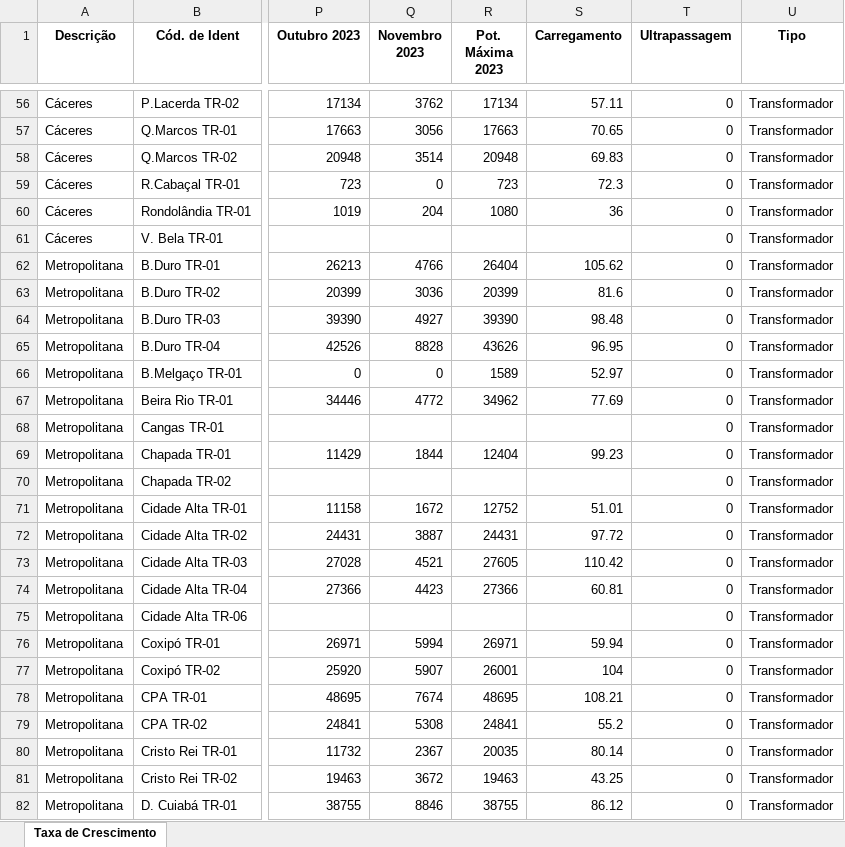
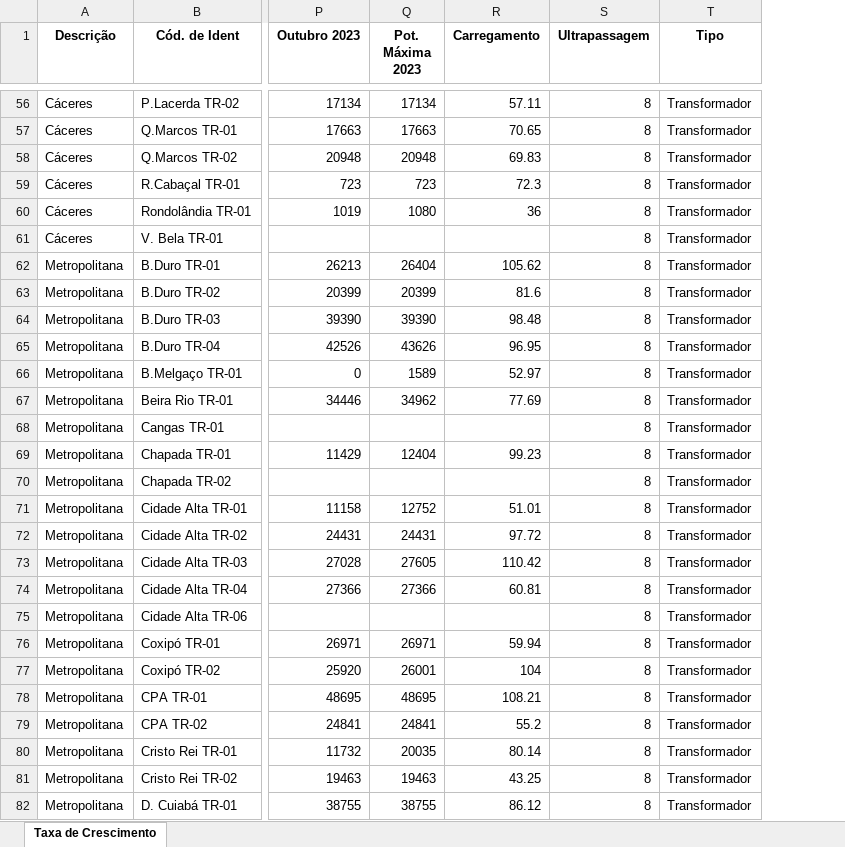
Before and after one commit to Arthuow/ASPO, an Excel workbook: Taxa de Crescimento.xlsx, sheet Taxa de Crescimento, drawn as a sheet; only a part is shown, gaps mark what is left out; values as stored, in another font and other column widths than the file's, no borders; removed rows and columns are numbered as before the commit, all else as after; the diff covers the shown part only; the diff names each change by its address in the sheet, - before the commit and + after, or states it on an @@ line.

```diff
--- a/Taxa de Crescimento.xlsx (sheet Taxa de Crescimento)
+++ b/Taxa de Crescimento.xlsx (sheet Taxa de Crescimento)
-column Q (Novembro 2023), rows 56-82: 3762 | 3056 | 3514 | 0 | 204 |  | 4766 | 3036 | 4927 | 8828 | 0 | 4772 |  | 1844 |  | 1672 | 3887 | 4521 | 4423 |  | 5994 | 5907 | 7674 | 5308 | 2367 | 3672 | 8846
-S56:S82 (Ultrapassagem): 0
+S56:S82 (Ultrapassagem): 8
```
Also changed, not shown: 876 edited cells elsewhere in this sheet, Valores_maximos_P_meses.xlsx, 3 other files.
